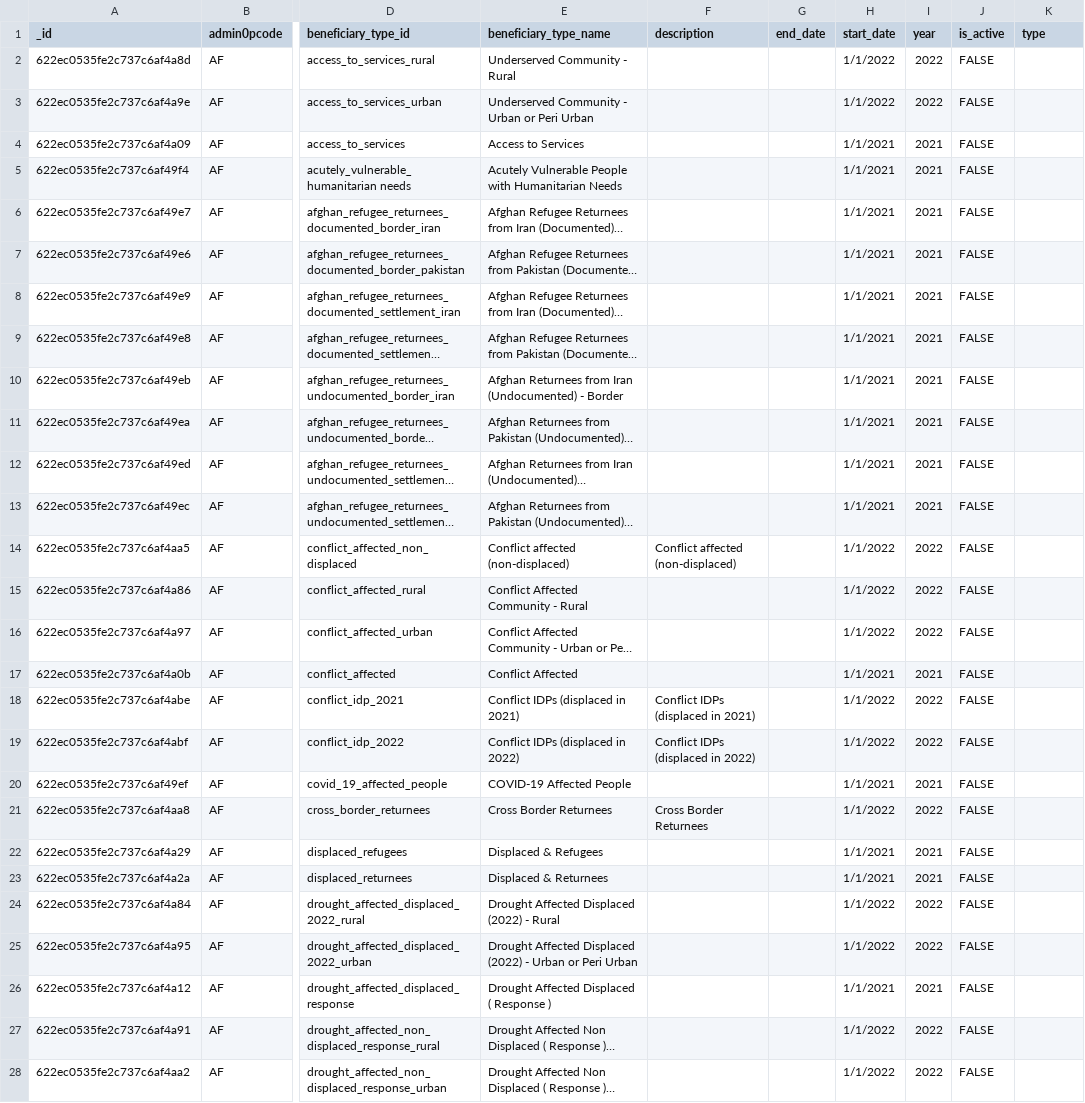
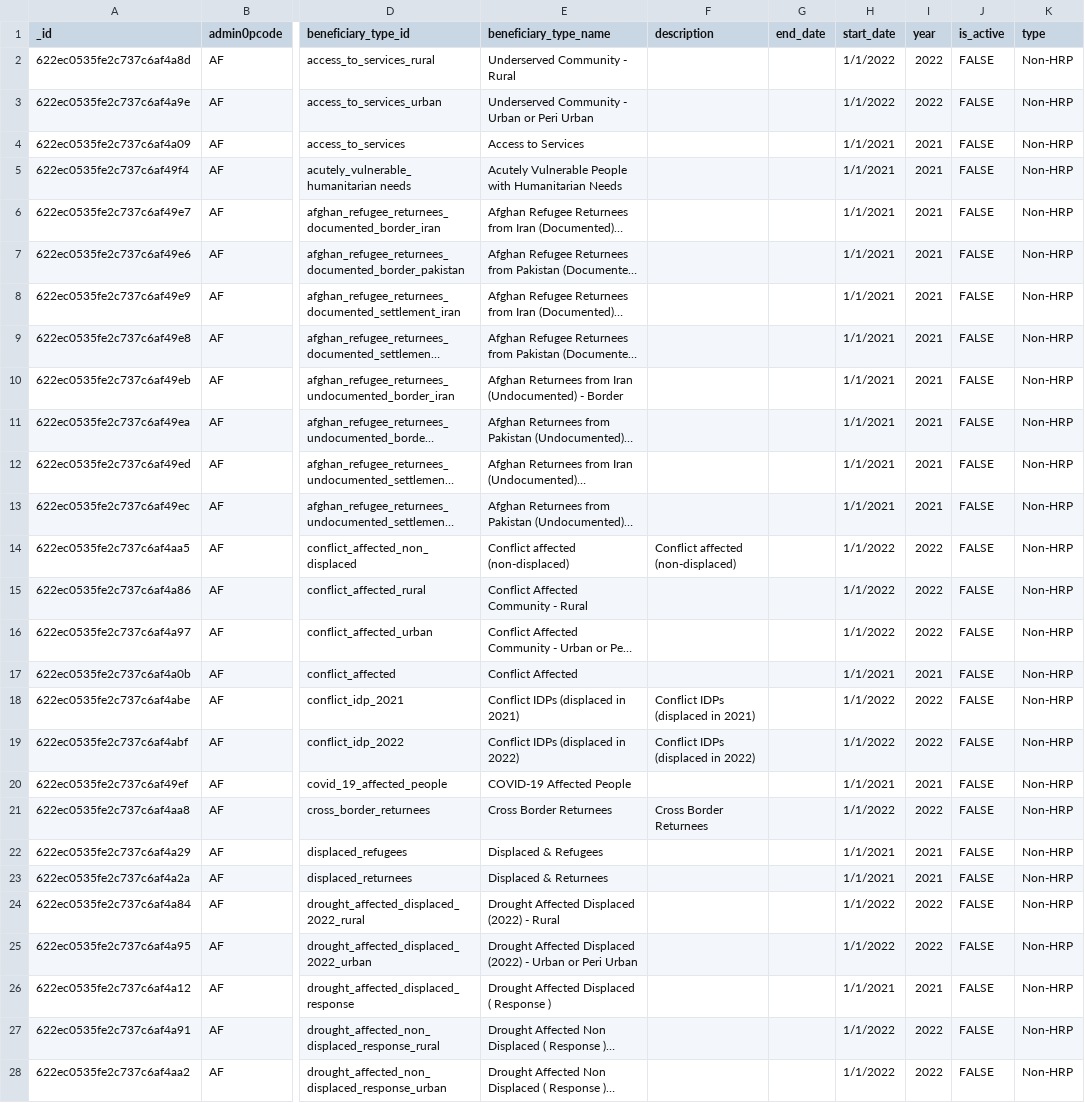
Before and after one commit to iMMAP/rh, a CSV file: scripts/data/updated_nov_2023/beneficiary_types.csv, drawn as a sheet; only a part is shown, gaps mark what is left out; long unchanged cells end in …; the diff covers the shown part only; the diff names each change by its address in the sheet, - before the commit and + after, or states it on an @@ line.

Commit message:
updated data and migration script

```diff
--- a/scripts/data/updated_nov_2023/beneficiary_types.csv
+++ b/scripts/data/updated_nov_2023/beneficiary_types.csv
-K2:K28 (type): (empty)
+K2:K28 (type): Non-HRP
```
Also changed, not shown: 126 edited cells elsewhere in this file, 3 other files.
